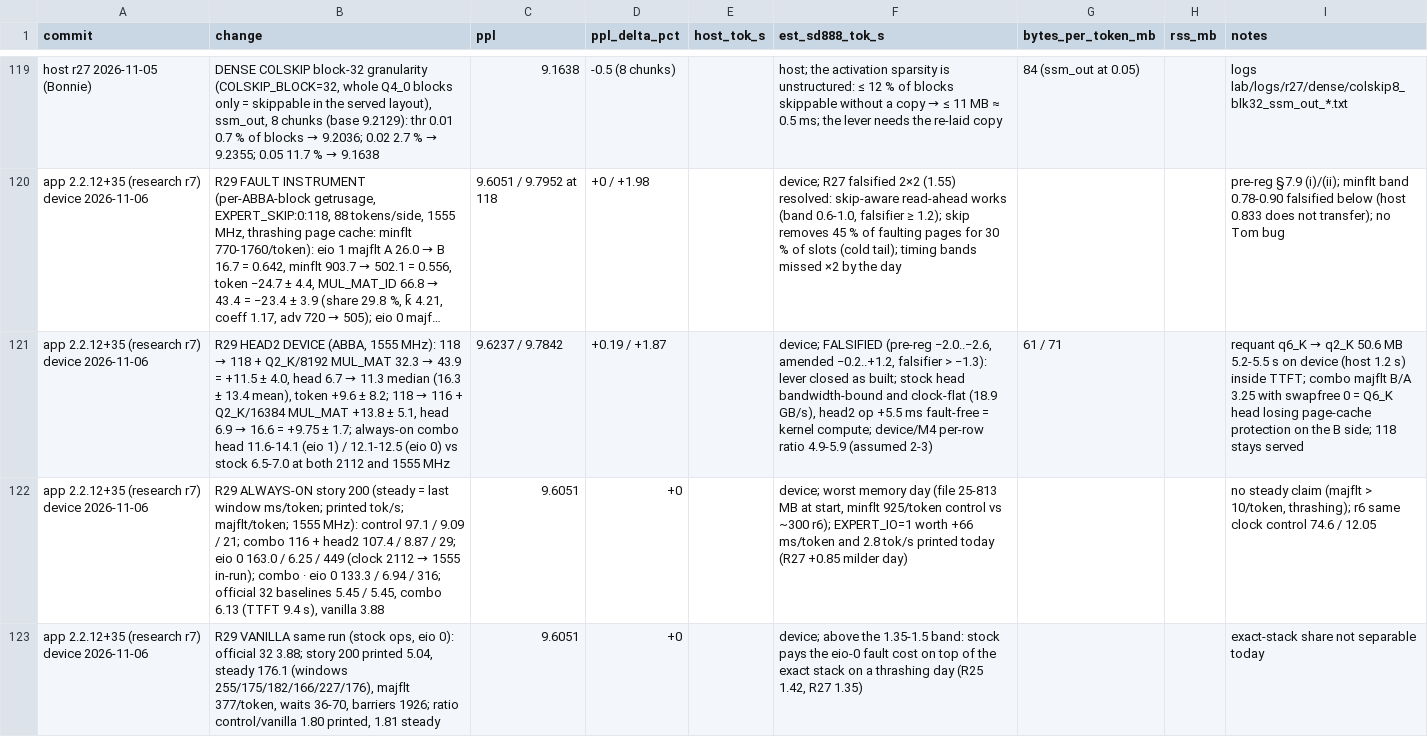
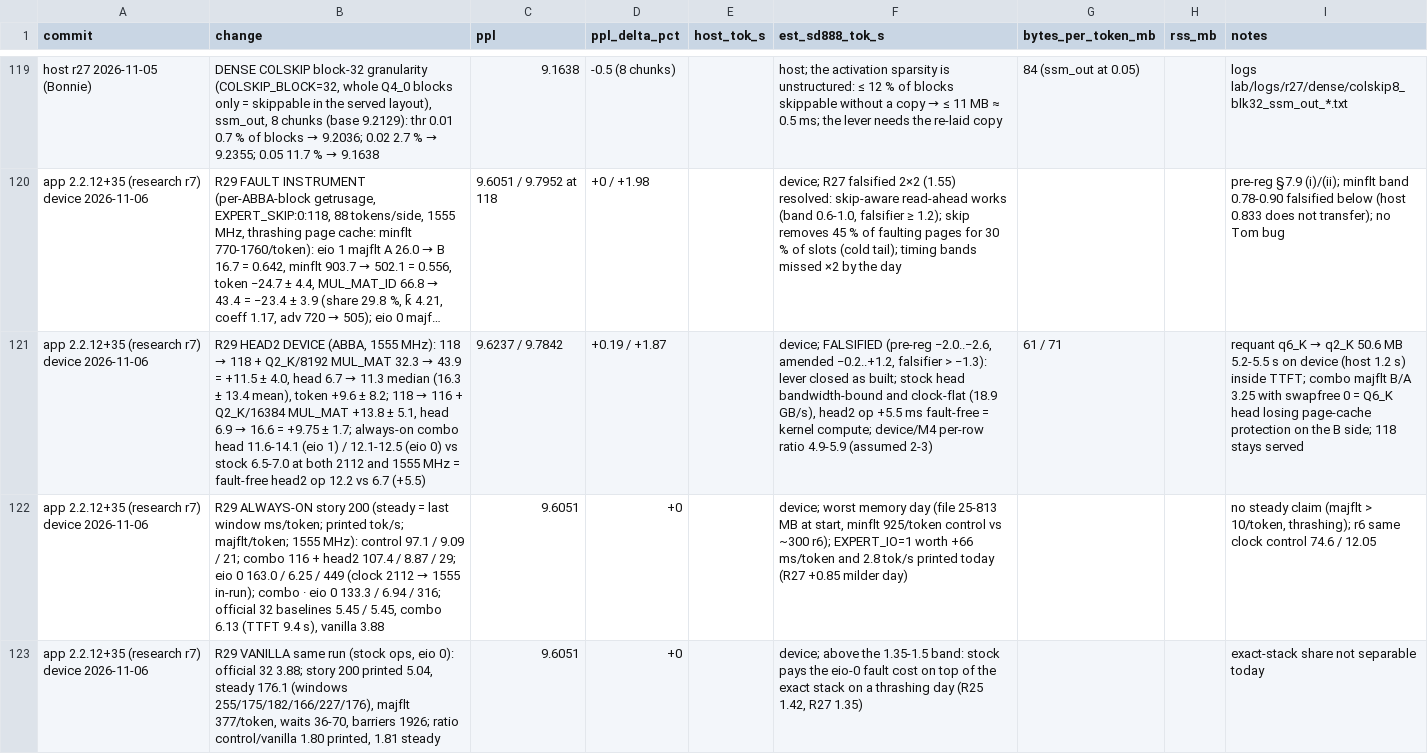
Before and after one commit to hoeio/vollie, a CSV file: reports/results.csv, drawn as a sheet; only a part is shown, gaps mark what is left out; long unchanged cells end in …; the diff names each change by its address in the sheet, - before the commit and + after, or states it on an @@ line.

```diff
--- a/reports/results.csv
+++ b/reports/results.csv
-B121 (change): …1555 MHz
+B121 (change): …1555 MHz = fault-free head2 op 12.2 vs 6.7 (+5.5)
```
Also changed, not shown: 3 other files.
